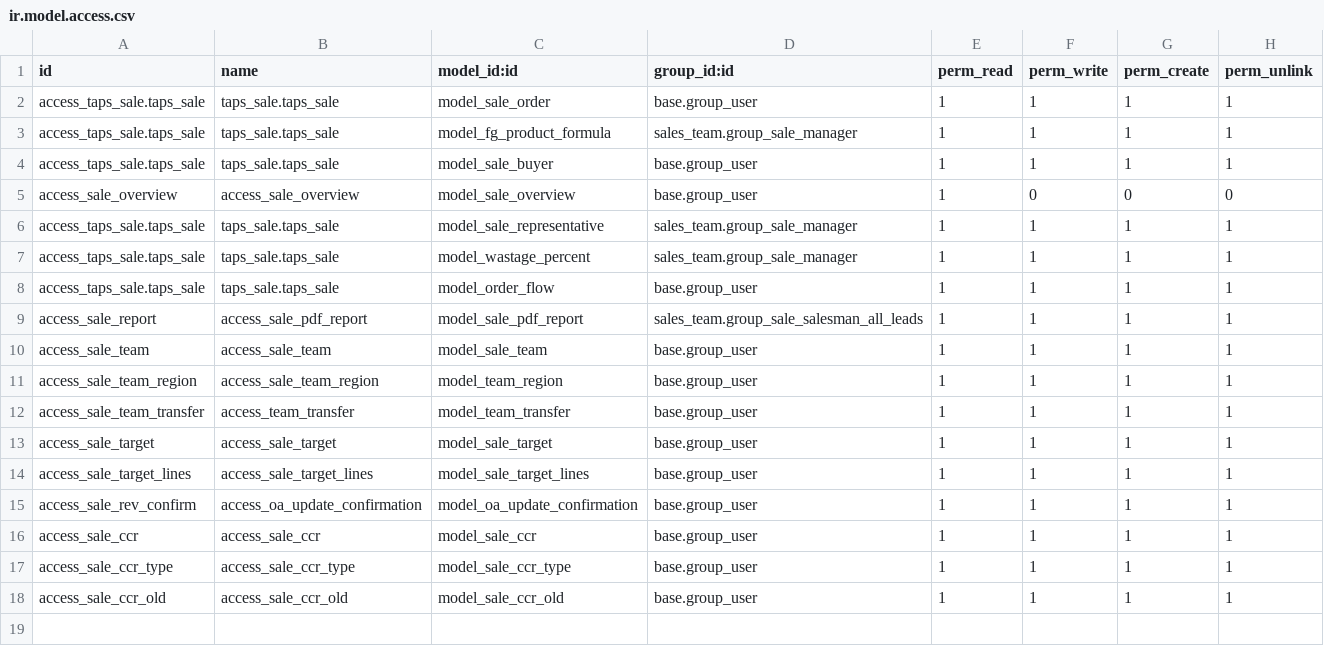
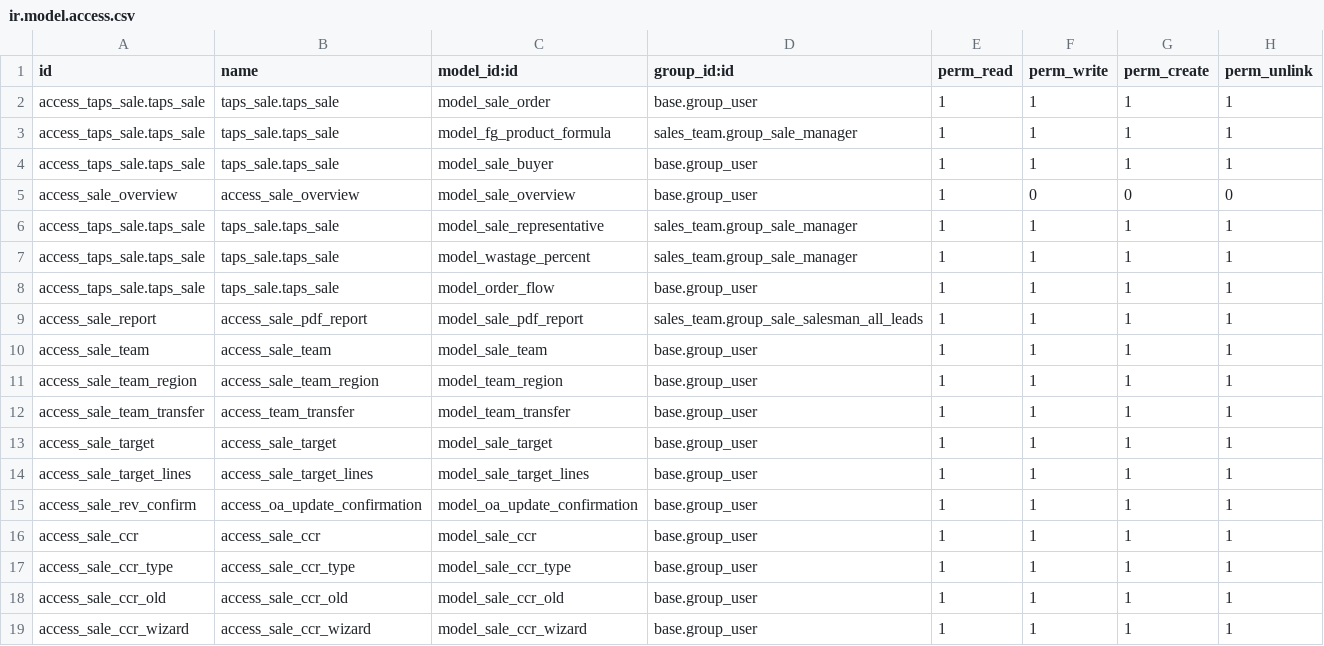
Before and after one commit to masbha-tex/taps, a CSV file: taps_sale/security/ir.model.access.csv, drawn as a sheet.

```diff
--- a/taps_sale/security/ir.model.access.csv
+++ b/taps_sale/security/ir.model.access.csv
@@ -18 +18,2 @@ access_sale_ccr_type,access_sale_ccr_type,model_sale_ccr_type,base.group_user,1,
 access_sale_ccr_old,access_sale_ccr_old,model_sale_ccr_old,base.group_user,1,1,1,1
+access_sale_ccr_wizard,access_sale_ccr_wizard,model_sale_ccr_wizard,base.group_user,1,1,1,1
```
Also changed, not shown: 14 other files.
